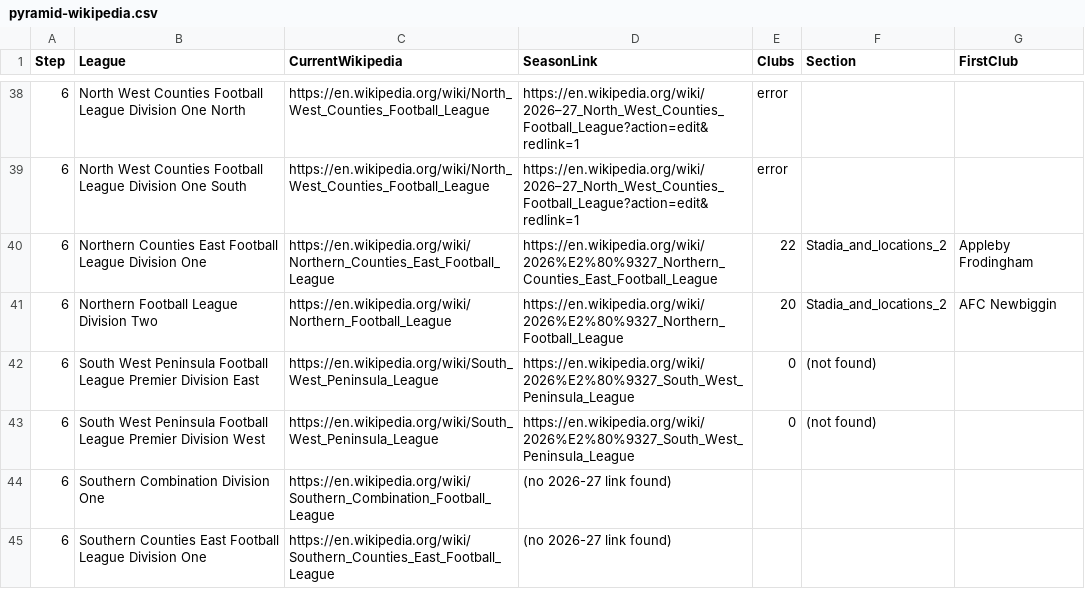
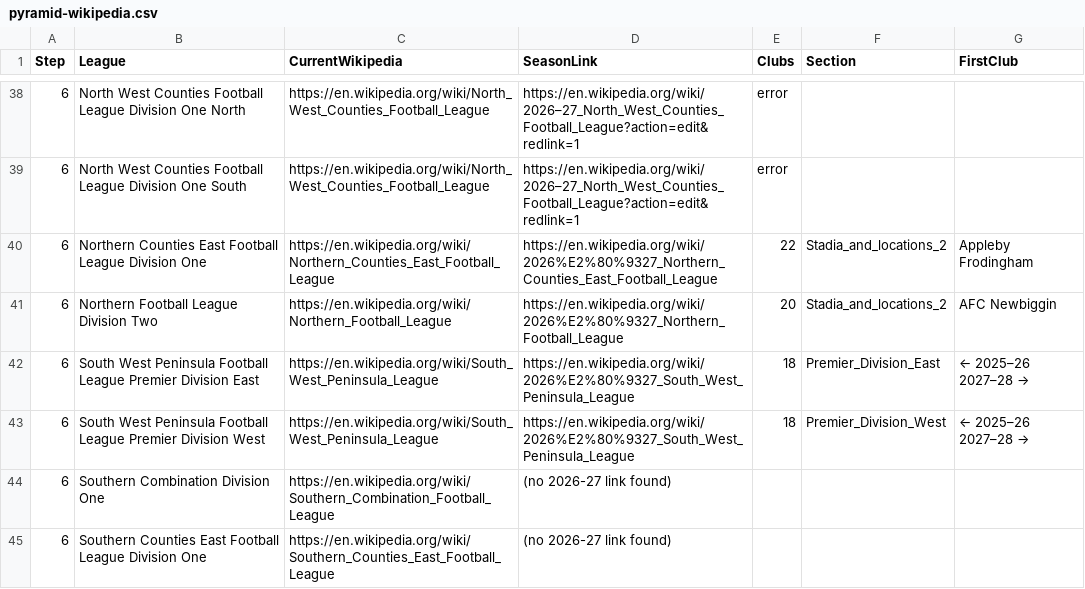
Before and after one commit to k31tha/nls-mcp, a CSV file: pyramid-wikipedia.csv, drawn as a sheet; only a part is shown, gaps mark what is left out; the diff covers the shown part only.

```diff
--- a/pyramid-wikipedia.csv
+++ b/pyramid-wikipedia.csv
@@ -41,4 +41,4 @@ Step,League,CurrentWikipedia,SeasonLink,Clubs,Section,FirstClub
 6,Northern Football League Division Two,https://en.wikipedia.org/wiki/Northern_Football_League,https://en.wikipedia.org/wiki/2026%E2%80%9327_Northern_Football_League,20,Stadia_and_locations_2,AFC Newbiggin
-6,South West Peninsula Football League Premier Division East,https://en.wikipedia.org/wiki/South_West_Peninsula_League,https://en.wikipedia.org/wiki/2026%E2%80%9327_South_West_Peninsula_League,0,(not found),
-6,South West Peninsula Football League Premier Division West,https://en.wikipedia.org/wiki/South_West_Peninsula_League,https://en.wikipedia.org/wiki/2026%E2%80%9327_South_West_Peninsula_League,0,(not found),
+6,South West Peninsula Football League Premier Division East,https://en.wikipedia.org/wiki/South_West_Peninsula_League,https://en.wikipedia.org/wiki/2026%E2%80%9327_South_West_Peninsula_League,18,Premier_Division_East,← 2025–26 2027–28 →
+6,South West Peninsula Football League Premier Division West,https://en.wikipedia.org/wiki/South_West_Peninsula_League,https://en.wikipedia.org/wiki/2026%E2%80%9327_South_West_Peninsula_League,18,Premier_Division_West,← 2025–26 2027–28 →
 6,Southern Combination Division One,https://en.wikipedia.org/wiki/Southern_Combination_Football_League,(no 2026-27 link found),,,
```
Also changed, not shown: 31 edited cells elsewhere in this file, 3 other files.
